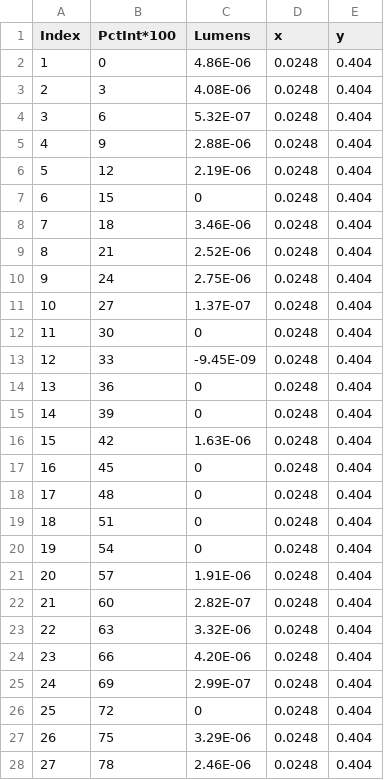
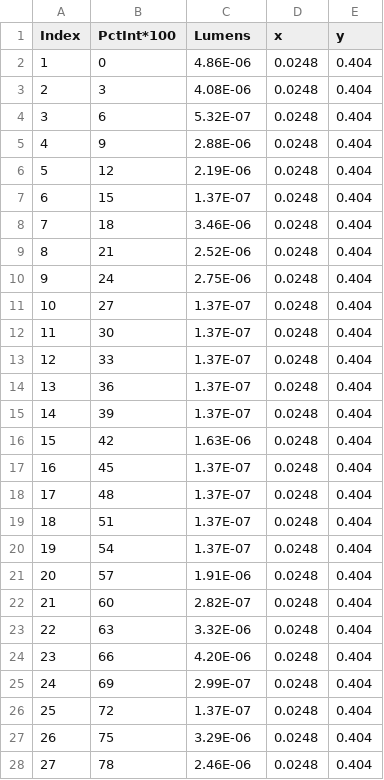
Before and after one commit to genlighten/alcon, a CSV file: blue_1234_gc.csv, drawn as a sheet; only a part is shown.

```diff
--- a/blue_1234_gc.csv
+++ b/blue_1234_gc.csv
@@ -6,3 +6,3 @@ Index,PctInt*100,Lumens,x,y
 5,12,2.19E-06,0.0248,0.404
-6,15,0,0.0248,0.404
+6,15,1.37E-07,0.0248,0.404
 7,18,3.46E-06,0.0248,0.404
@@ -11,11 +11,11 @@ Index,PctInt*100,Lumens,x,y
 10,27,1.37E-07,0.0248,0.404
-11,30,0,0.0248,0.404
-12,33,-9.45E-09,0.0248,0.404
-13,36,0,0.0248,0.404
-14,39,0,0.0248,0.404
+11,30,1.37E-07,0.0248,0.404
+12,33,1.37E-07,0.0248,0.404
+13,36,1.37E-07,0.0248,0.404
+14,39,1.37E-07,0.0248,0.404
 15,42,1.63E-06,0.0248,0.404
-16,45,0,0.0248,0.404
-17,48,0,0.0248,0.404
-18,51,0,0.0248,0.404
-19,54,0,0.0248,0.404
+16,45,1.37E-07,0.0248,0.404
+17,48,1.37E-07,0.0248,0.404
+18,51,1.37E-07,0.0248,0.404
+19,54,1.37E-07,0.0248,0.404
 20,57,1.91E-06,0.0248,0.404
@@ -25,3 +25,3 @@ Index,PctInt*100,Lumens,x,y
 24,69,2.99E-07,0.0248,0.404
-25,72,0,0.0248,0.404
+25,72,1.37E-07,0.0248,0.404
 26,75,3.29E-06,0.0248,0.404
```
Also changed, not shown: green_1234_gc.csv, red_1234_gc.csv.
